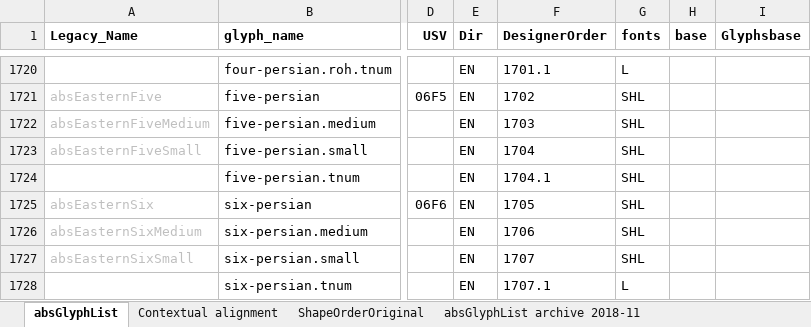
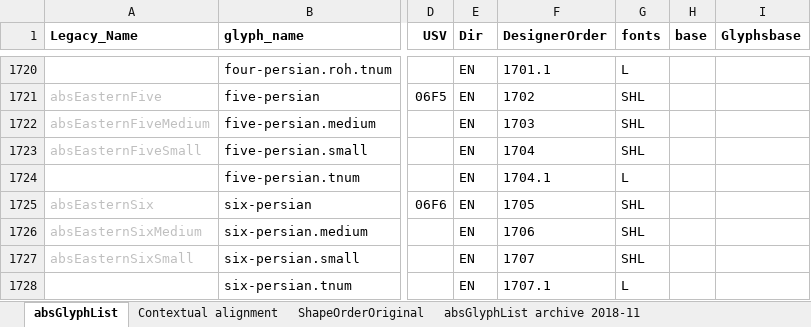
Before and after one commit to silnrsi/font-arab-tools, an Excel workbook: absGlyphList/absGlyphList.xlsx, sheet absGlyphList, drawn as a sheet; only a part is shown, gaps mark what is left out; values as stored, in another font and other column widths than the file's, no borders; charts and pictures not drawn; the diff names each change by its address in the sheet, - before the commit and + after, or states it on an @@ line.

Commit message:
[ABS-1772] Wrong fonts for five-persian.tnum glyph

```diff
--- a/absGlyphList/absGlyphList.xlsx (sheet absGlyphList)
+++ b/absGlyphList/absGlyphList.xlsx (sheet absGlyphList)
-G1724 (fonts): SHL
+G1724 (fonts): L
```
Also changed, not shown: 1 other file.
